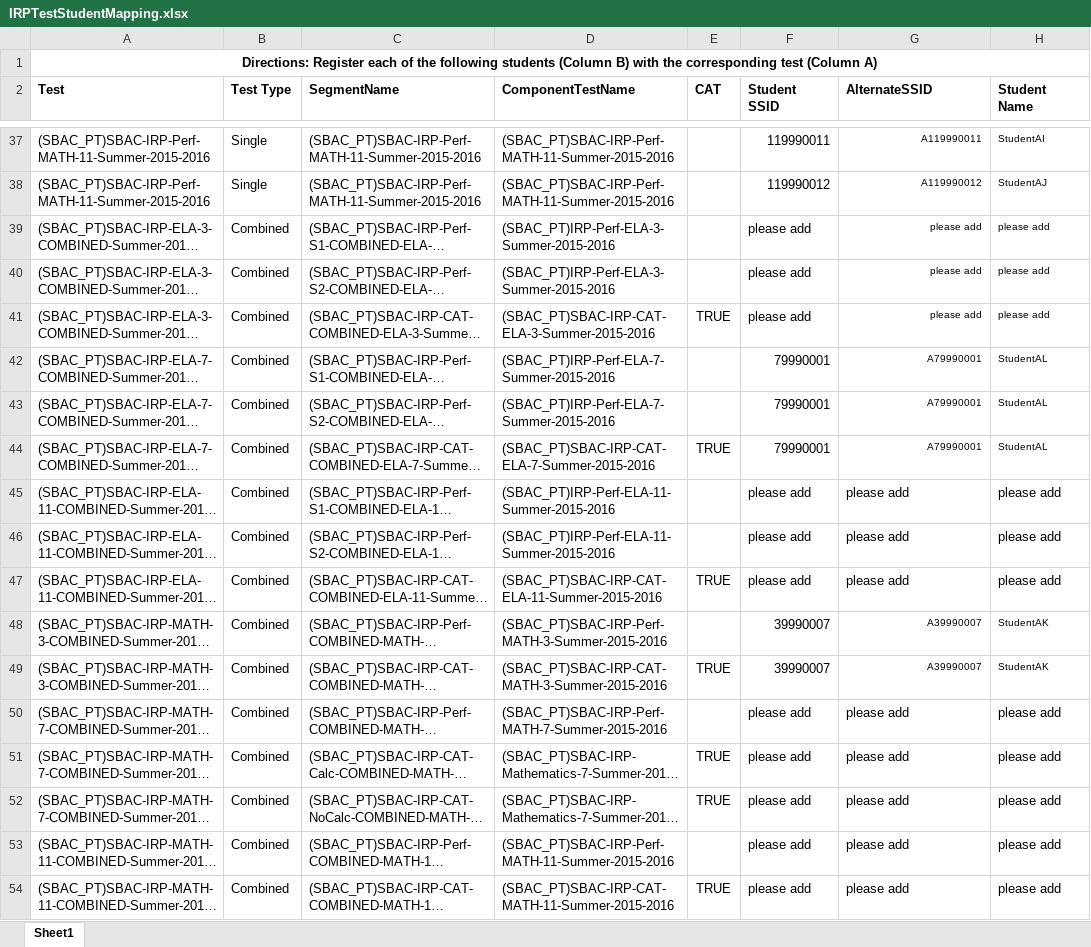
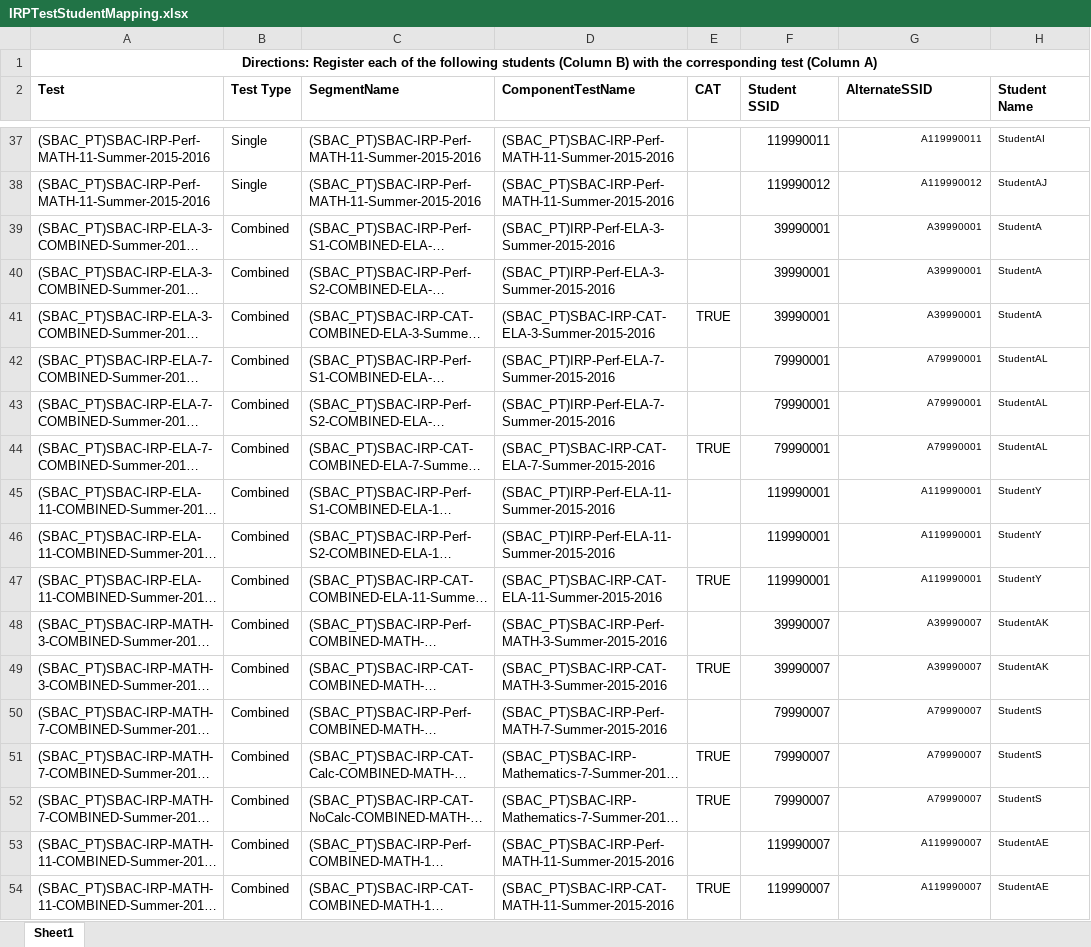
Before and after one commit to SmarterApp/TDS_ImplementationReadiness, an Excel workbook: irp-webapp/src/main/resources/irp-package/IRPTestStudentMapping.xlsx, sheet Sheet1, drawn as a sheet; only a part is shown, gaps mark what is left out; long unchanged cells end in …; values as stored, in another font and other column widths than the file's, no borders; the diff names each change by its address in the sheet, - before the commit and + after, or states it on an @@ line.

Commit message:
Added students to student mapping

```diff
--- a/irp-webapp/src/main/resources/irp-package/IRPTestStudentMapping.xlsx (sheet Sheet1)
+++ b/irp-webapp/src/main/resources/irp-package/IRPTestStudentMapping.xlsx (sheet Sheet1)
-F39:F41 (Student SSID): please add
+F39:F41 (Student SSID): 39990001
-G39:G41 (AlternateSSID): please add
+G39:G41 (AlternateSSID): A39990001
-H39:H41 (Student Name): please add
+H39:H41 (Student Name): StudentA
-F45:F47 (Student SSID): please add
+F45:F47 (Student SSID): 119990001
-G45:G47 (AlternateSSID): please add
+G45:G47 (AlternateSSID): A119990001
@@ G45:H47 text size: smaller @@
-G45:G47 alignment: left
+G45:G47 alignment: right
-H45:H47 (Student Name): please add
+H45:H47 (Student Name): StudentY
-F50:F52 (Student SSID): please add
+F50:F52 (Student SSID): 79990007
-G50:G52 (AlternateSSID): please add
+G50:G52 (AlternateSSID): A79990007
@@ G50:H54 text size: smaller @@
-G50:G54 alignment: left
+G50:G54 alignment: right
-H50:H52 (Student Name): please add
+H50:H52 (Student Name): StudentS
-F53:F54 (Student SSID): please add
+F53:F54 (Student SSID): 119990007
-G53:G54 (AlternateSSID): please add
+G53:G54 (AlternateSSID): A119990007
-H53:H54 (Student Name): please add
+H53:H54 (Student Name): StudentAE
```
